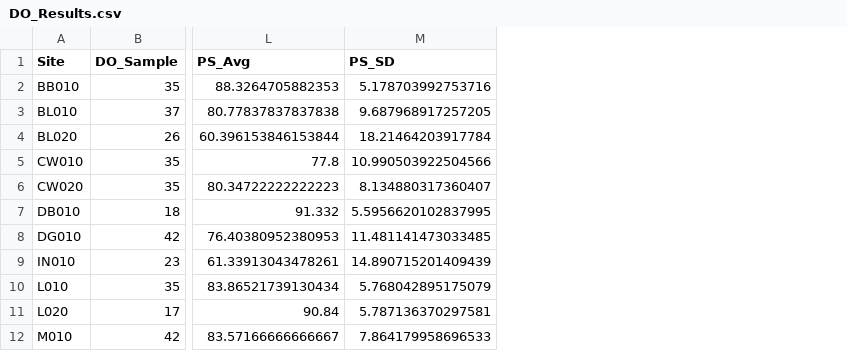
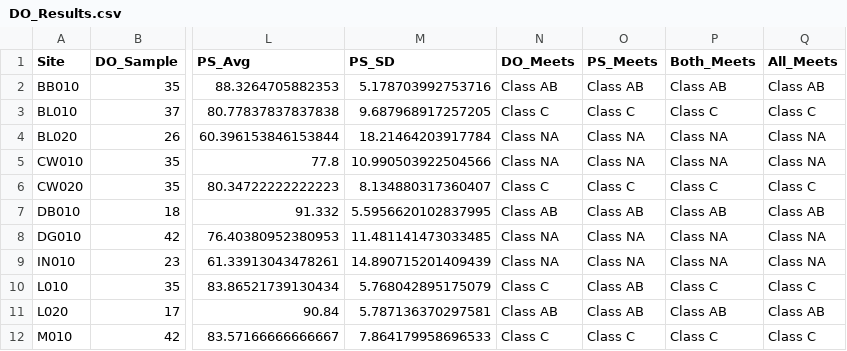
Before and after one commit to CBEP-SoCB-Details/Presumpscot_WQ, a CSV file: Analysis/DO_Results.csv, drawn as a sheet; only a part is shown, gaps mark what is left out; the diff names each change by its address in the sheet, - before the commit and + after, or states it on an @@ line.

Commit message:
Add code to derive achieved class based on Dissolved Oxygen and Percent Saturation data

```diff
--- a/Analysis/DO_Results.csv
+++ b/Analysis/DO_Results.csv
+column N (DO_Meets), rows 2-12: Class AB | Class C | Class NA | Class NA | Class C | Class AB | Class NA | Class NA | Class C | Class AB | Class C
+column O (PS_Meets), rows 2-12: Class AB | Class C | Class NA | Class NA | Class C | Class AB | Class NA | Class NA | Class AB | Class AB | Class C
+column P (Both_Meets), rows 2-12: Class AB | Class C | Class NA | Class NA | Class C | Class AB | Class NA | Class NA | Class C | Class AB | Class C
+column Q (All_Meets), rows 2-12: Class AB | Class C | Class NA | Class NA | Class C | Class AB | Class NA | Class NA | Class C | Class AB | Class C
```
Also changed, not shown: 5 other files.
